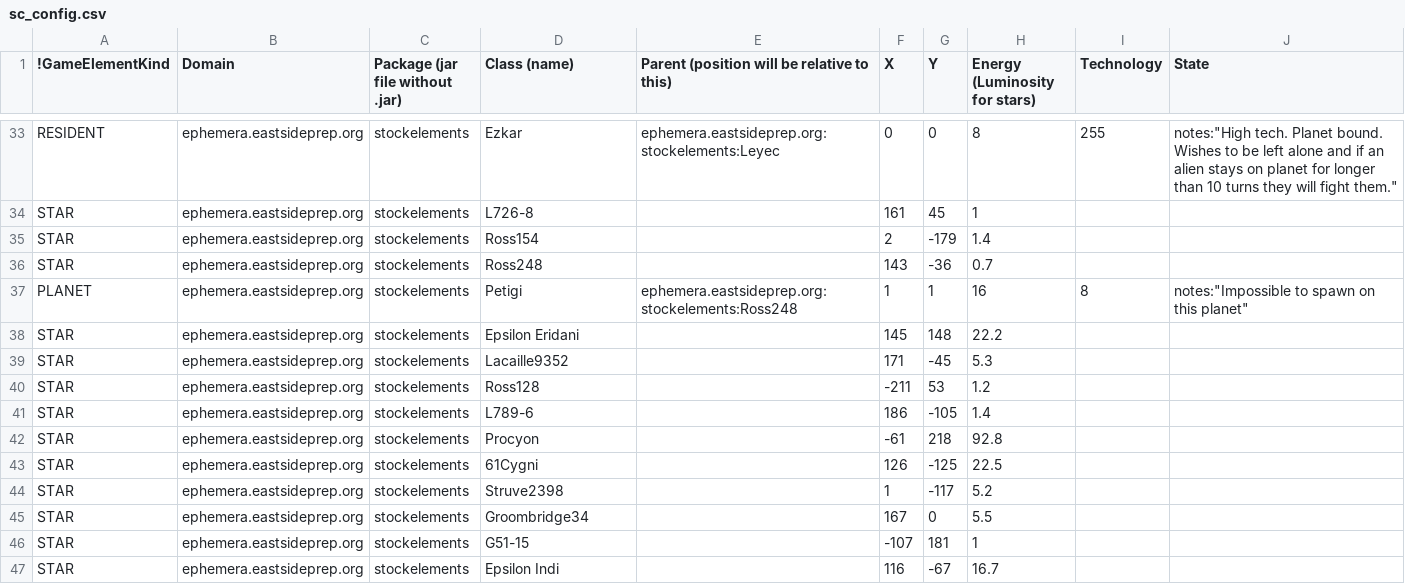
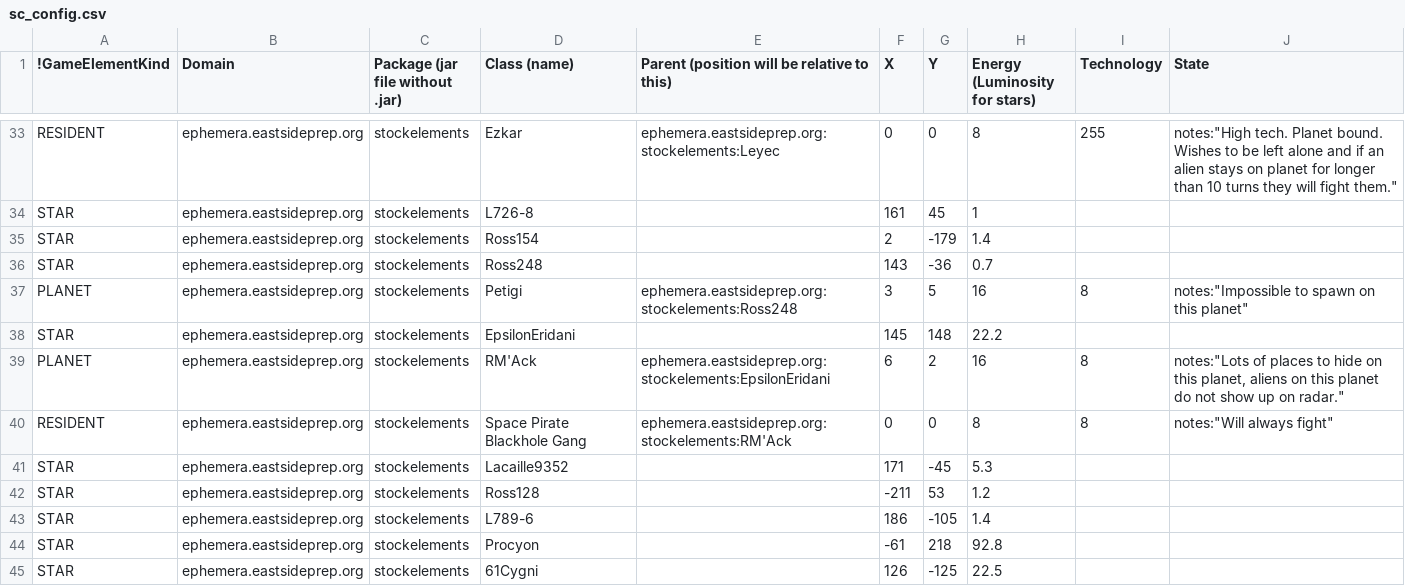
Before and after one commit to EastsidePreparatorySchool/Ephemera, a CSV file: sc_config.csv, drawn as a sheet; only a part is shown, gaps mark what is left out; the shorter side is filled out with more unchanged rows.

Commit message:
-consoleshell, splash screen
Getting rid of ConsoleShell. We will miss you. Also, added planet
RM'Ack.

```diff
--- a/sc_config.csv
+++ b/sc_config.csv
@@ -36,4 +36,6 @@ STAR,ephemera.eastsideprep.org,stockelements,Ross154,,2,-179,1.4,,
 STAR,ephemera.eastsideprep.org,stockelements,Ross248,,143,-36,0.7,,
-PLANET,ephemera.eastsideprep.org,stockelements,Petigi,ephemera.eastsideprep.org:stockelements:Ross248,1,1,16,8,"notes:""Impossible to spawn on this planet"""
-STAR,ephemera.eastsideprep.org,stockelements,Epsilon Eridani,,145,148,22.2,,
+PLANET,ephemera.eastsideprep.org,stockelements,Petigi,ephemera.eastsideprep.org:stockelements:Ross248,3,5,16,8,"notes:""Impossible to spawn on this planet"""
+STAR,ephemera.eastsideprep.org,stockelements,EpsilonEridani,,145,148,22.2,,
+PLANET,ephemera.eastsideprep.org,stockelements,RM'Ack,ephemera.eastsideprep.org:stockelements:EpsilonEridani,6,2,16,8,"notes:""Lots of places to hide on this planet, aliens on this planet do not show up on radar."""
+RESIDENT,ephemera.eastsideprep.org,stockelements,Space Pirate Blackhole Gang,ephemera.eastsideprep.org:stockelements:RM'Ack,0,0,8,8,"notes:""Will always fight"""
 STAR,ephemera.eastsideprep.org,stockelements,Lacaille9352,,171,-45,5.3,,
```
Also changed, not shown: 14 other files.
